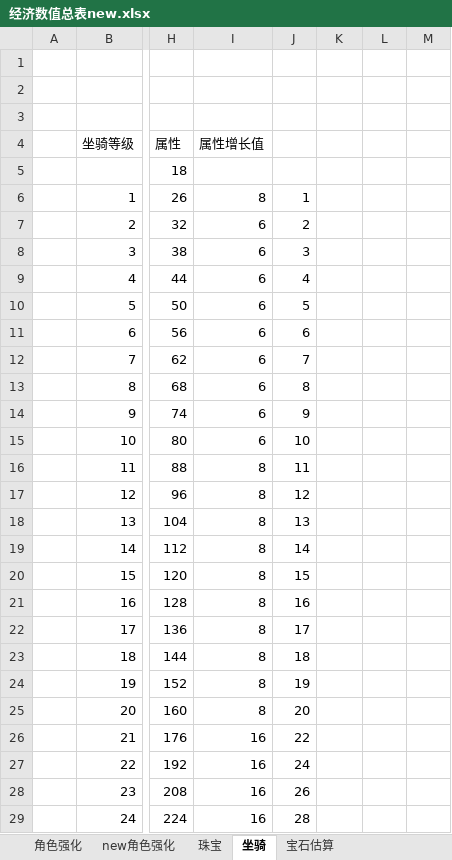
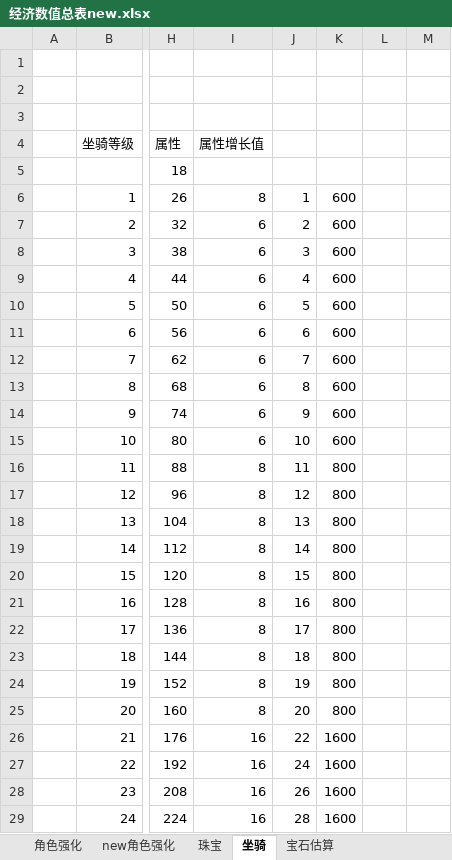
Before and after one commit to zhr277706781/XHCY, an Excel workbook: 辅助总表/经济消耗产出表/经济数值总表new.xlsx, sheet 坐骑, drawn as a sheet; only a part is shown, gaps mark what is left out; values as stored, in another font and other column widths than the file's, no borders; the diff covers the shown part only; the diff names each change by its address in the sheet, - before the commit and + after, or states it on an @@ line.

```diff
--- a/辅助总表/经济消耗产出表/经济数值总表new.xlsx (sheet 坐骑)
+++ b/辅助总表/经济消耗产出表/经济数值总表new.xlsx (sheet 坐骑)
-K6:K15: (empty)
+K6:K15: 600
-K16:K25: (empty)
+K16:K25: 800
-K26:K29: (empty)
+K26:K29: 1600
```
Also changed, not shown: 76 edited cells elsewhere in this sheet, 辅助总表/奖励配置辅助表/深渊奖励辅助表.xlsx, 辅助总表/经济消耗产出表/经济消耗表辅助.xlsx, 52 other files.
